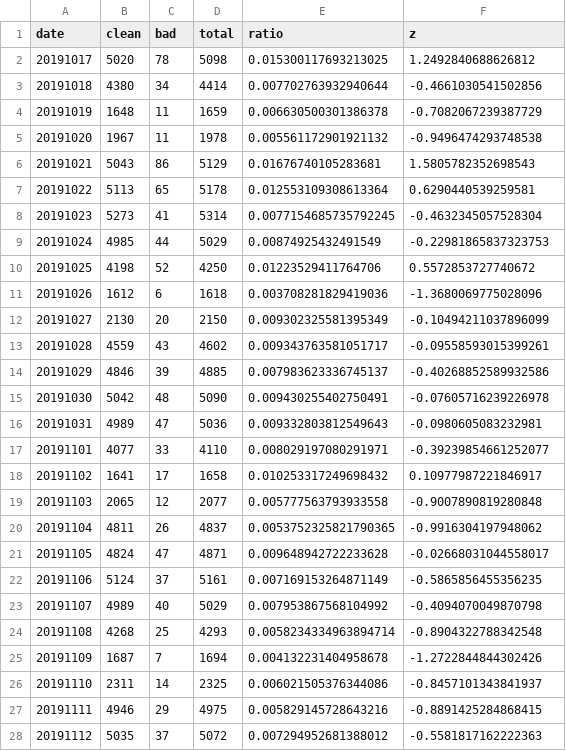
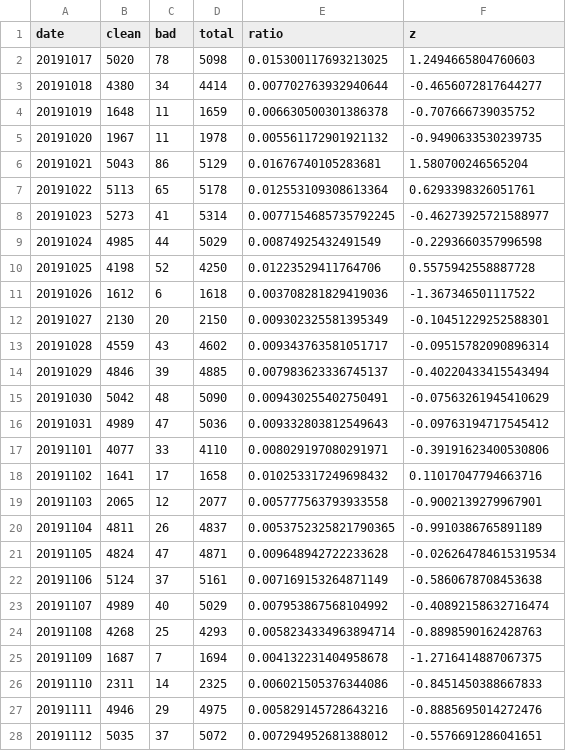
Before and after one commit to misogynyX/done-it-again, a CSV file: docs/_data/stats_daily.csv, drawn as a sheet; only a part is shown; the diff covers the shown part only.

```diff
--- a/docs/_data/stats_daily.csv
+++ b/docs/_data/stats_daily.csv
@@ -1,28 +1,28 @@
 date,clean,bad,total,ratio,z
-20191017,5020,78,5098,0.015300117693213025,1.2492840688626812
-20191018,4380,34,4414,0.007702763932940644,-0.4661030541502856
-20191019,1648,11,1659,0.006630500301386378,-0.7082067239387729
-20191020,1967,11,1978,0.005561172901921132,-0.9496474293748538
-20191021,5043,86,5129,0.01676740105283681,1.5805782352698543
-20191022,5113,65,5178,0.012553109308613364,0.6290440539259581
-20191023,5273,41,5314,0.0077154685735792245,-0.4632345057528304
-20191024,4985,44,5029,0.00874925432491549,-0.22981865837323753
-20191025,4198,52,4250,0.01223529411764706,0.5572853727740672
-20191026,1612,6,1618,0.003708281829419036,-1.3680069775028096
-20191027,2130,20,2150,0.009302325581395349,-0.10494211037896099
-20191028,4559,43,4602,0.009343763581051717,-0.09558593015399261
-20191029,4846,39,4885,0.007983623336745137,-0.40268852589932586
-20191030,5042,48,5090,0.009430255402750491,-0.07605716239226978
-20191031,4989,47,5036,0.009332803812549643,-0.0980605083232981
-20191101,4077,33,4110,0.008029197080291971,-0.39239854661252077
-20191102,1641,17,1658,0.010253317249698432,0.10977987221846917
-20191103,2065,12,2077,0.005777563793933558,-0.9007890819280848
-20191104,4811,26,4837,0.0053752325821790365,-0.9916304197948062
-20191105,4824,47,4871,0.009648942722233628,-0.02668031044558017
-20191106,5124,37,5161,0.007169153264871149,-0.5865856455356235
-20191107,4989,40,5029,0.007953867568104992,-0.4094070049870798
-20191108,4268,25,4293,0.0058234334963894714,-0.8904322788342548
-20191109,1687,7,1694,0.004132231404958678,-1.2722844844302426
-20191110,2311,14,2325,0.006021505376344086,-0.8457101343841937
-20191111,4946,29,4975,0.005829145728643216,-0.8891425284868415
-20191112,5035,37,5072,0.007294952681388012,-0.5581817162222363
+20191017,5020,78,5098,0.015300117693213025,1.2494665804760603
+20191018,4380,34,4414,0.007702763932940644,-0.4656072817644277
+20191019,1648,11,1659,0.006630500301386378,-0.707666739035752
+20191020,1967,11,1978,0.005561172901921132,-0.9490633530239735
+20191021,5043,86,5129,0.01676740105283681,1.580700246565204
+20191022,5113,65,5178,0.012553109308613364,0.6293398326051761
+20191023,5273,41,5314,0.0077154685735792245,-0.46273925721588977
+20191024,4985,44,5029,0.00874925432491549,-0.2293660357996598
+20191025,4198,52,4250,0.01223529411764706,0.5575942558887728
+20191026,1612,6,1618,0.003708281829419036,-1.367346501117522
+20191027,2130,20,2150,0.009302325581395349,-0.10451229252588301
+20191028,4559,43,4602,0.009343763581051717,-0.09515782090896314
+20191029,4846,39,4885,0.007983623336745137,-0.40220433415543494
+20191030,5042,48,5090,0.009430255402750491,-0.07563261945410629
+20191031,4989,47,5036,0.009332803812549643,-0.09763194717545412
+20191101,4077,33,4110,0.008029197080291971,-0.39191623400530806
+20191102,1641,17,1658,0.010253317249698432,0.11017047794663716
+20191103,2065,12,2077,0.005777563793933558,-0.9002139279967901
+20191104,4811,26,4837,0.0053752325821790365,-0.9910386765891189
+20191105,4824,47,4871,0.009648942722233628,-0.026264784615319534
+20191106,5124,37,5161,0.007169153264871149,-0.5860678708453638
+20191107,4989,40,5029,0.007953867568104992,-0.40892158632716474
+20191108,4268,25,4293,0.0058234334963894714,-0.8898590162428763
+20191109,1687,7,1694,0.004132231404958678,-1.2716414887067375
+20191110,2311,14,2325,0.006021505376344086,-0.8451450388667833
+20191111,4946,29,4975,0.005829145728643216,-0.8885695014272476
+20191112,5035,37,5072,0.007294952681388012,-0.5576691286041651
```
Also changed, not shown: 157 edited cells elsewhere in this file, docs/_data/stats.csv, docs/_data/stats_best_cps.csv, 2 other files.
